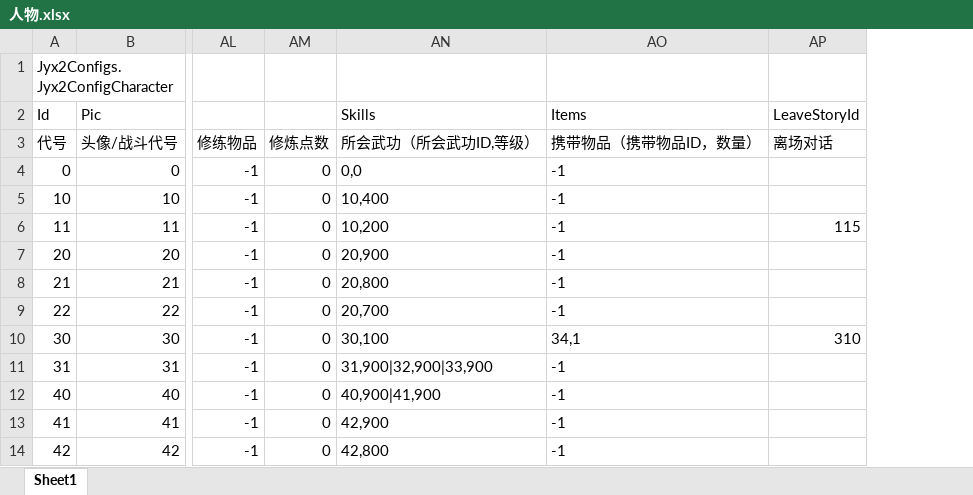
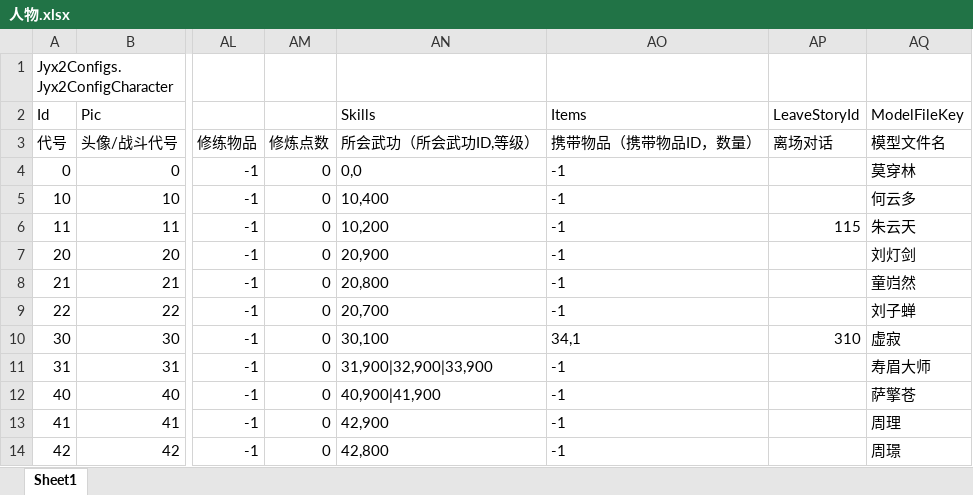
Before and after one commit to jynew/jynew, an Excel workbook: jyx2/Assets/Mods/SAMPLE/Configs/人物.xlsx, sheet Sheet1, drawn as a sheet; only a part is shown, gaps mark what is left out; values as stored, in another font and other column widths than the file's, no borders; the diff names each change by its address in the sheet, - before the commit and + after, or states it on an @@ line.

```diff
--- a/jyx2/Assets/Mods/SAMPLE/Configs/人物.xlsx (sheet Sheet1)
+++ b/jyx2/Assets/Mods/SAMPLE/Configs/人物.xlsx (sheet Sheet1)
+column AQ (ModelFileKey), rows 3-14: 模型文件名 | 莫穿林 | 何云多 | 朱云天 | 刘灯剑 | 童岿然 | 刘子蝉 | 虚寂 | 寿眉大师 | 萨擎苍 | 周理 | 周璟
```
Also changed, not shown: jyx2/Assets/Mods/SAMPLE/Configs/武功.xlsx.
